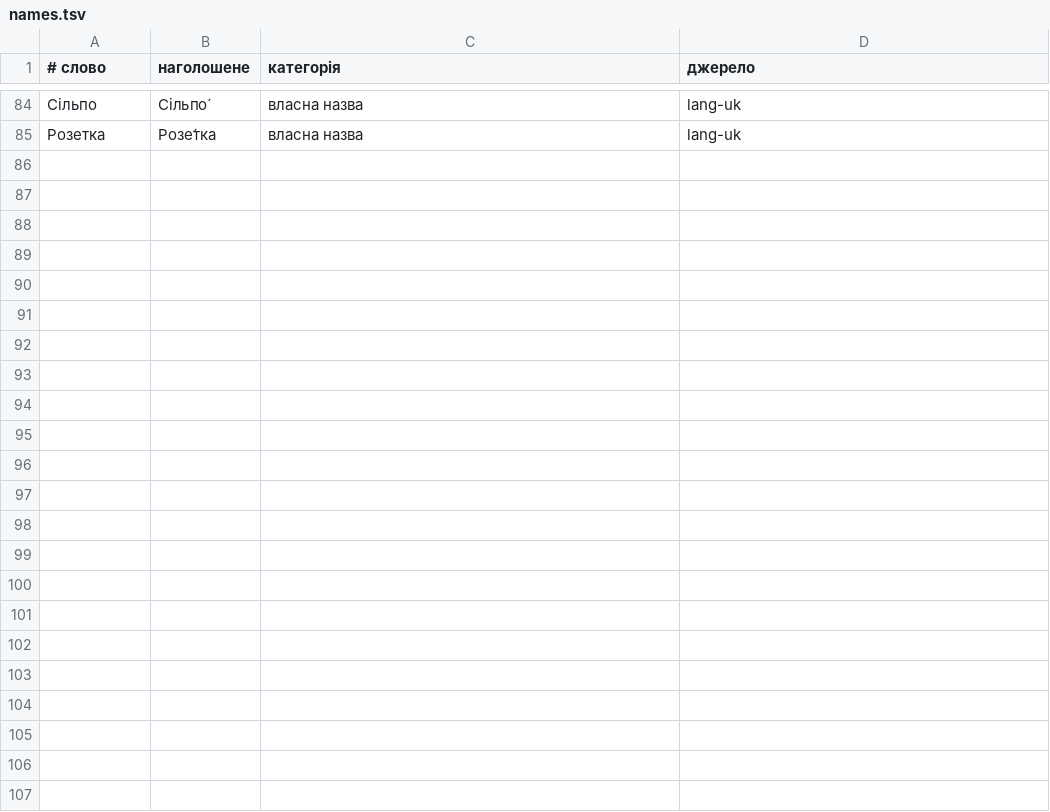
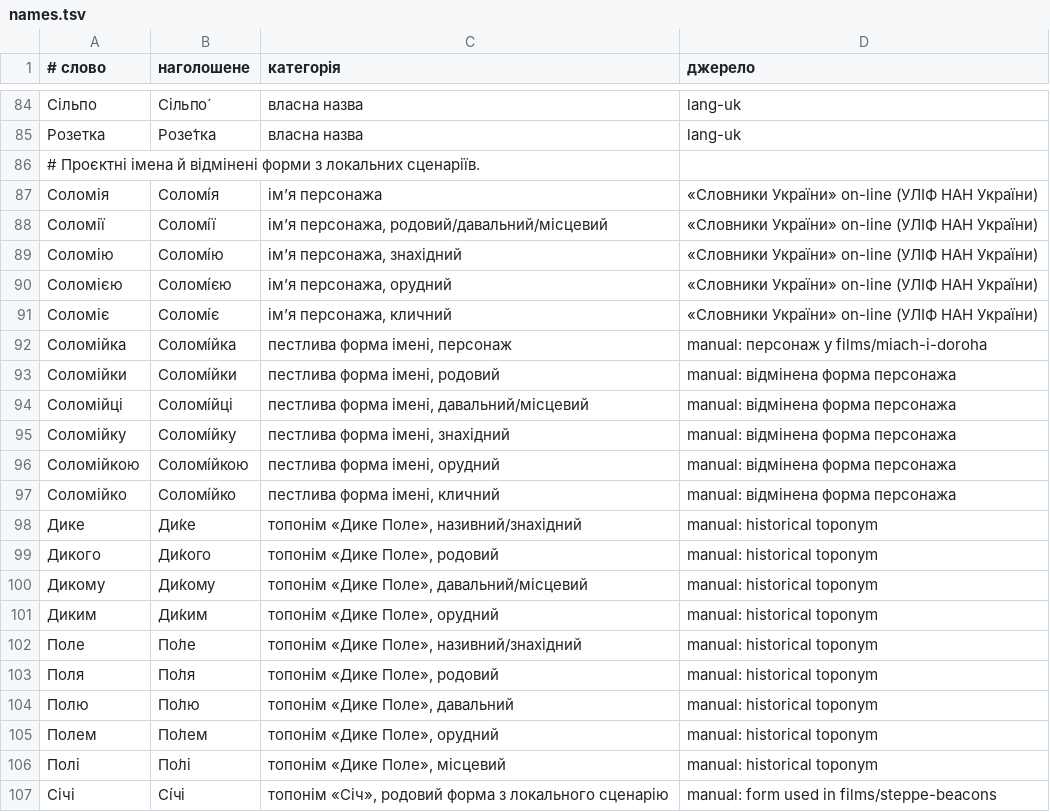
Before and after one commit to MykytaStel/ua-tts-text, a TSV file: lexicon/names.tsv, drawn as a sheet; only a part is shown, gaps mark what is left out; the diff names each change by its address in the sheet, - before the commit and + after, or states it on an @@ line.

Commit message:
feat: context rules for homographs, project names in lexicon (0.10.0)

```diff
--- a/lexicon/names.tsv
+++ b/lexicon/names.tsv
+row 86: # Проєктні імена й відмінені форми з локальних сценаріїв.
+row 87: Соломія | Соломі́я | ім’я персонажа | «Словники України» on-line (УЛІФ НАН України)
+row 88: Соломії | Соломі́ї | ім’я персонажа, родовий/давальний/місцевий | «Словники України» on-line (УЛІФ НАН України)
+row 89: Соломію | Соломі́ю | ім’я персонажа, знахідний | «Словники України» on-line (УЛІФ НАН України)
+row 90: Соломією | Соломі́єю | ім’я персонажа, орудний | «Словники України» on-line (УЛІФ НАН України)
+row 91: Соломіє | Соломі́є | ім’я персонажа, кличний | «Словники України» on-line (УЛІФ НАН України)
+row 92: Соломійка | Соломі́йка | пестлива форма імені, персонаж | manual: персонаж у films/miach-i-doroha
+row 93: Соломійки | Соломі́йки | пестлива форма імені, родовий | manual: відмінена форма персонажа
+row 94: Соломійці | Соломі́йці | пестлива форма імені, давальний/місцевий | manual: відмінена форма персонажа
+row 95: Соломійку | Соломі́йку | пестлива форма імені, знахідний | manual: відмінена форма персонажа
+row 96: Соломійкою | Соломі́йкою | пестлива форма імені, орудний | manual: відмінена форма персонажа
+row 97: Соломійко | Соломі́йко | пестлива форма імені, кличний | manual: відмінена форма персонажа
+row 98: Дике | Ди́ке | топонім «Дике Поле», називний/знахідний | manual: historical toponym
+row 99: Дикого | Ди́кого | топонім «Дике Поле», родовий | manual: historical toponym
+row 100: Дикому | Ди́кому | топонім «Дике Поле», давальний/місцевий | manual: historical toponym
+row 101: Диким | Ди́ким | топонім «Дике Поле», орудний | manual: historical toponym
+row 102: Поле | По́ле | топонім «Дике Поле», називний/знахідний | manual: historical toponym
+row 103: Поля | По́ля | топонім «Дике Поле», родовий | manual: historical toponym
+row 104: Полю | По́лю | топонім «Дике Поле», давальний | manual: historical toponym
+row 105: Полем | По́лем | топонім «Дике Поле», орудний | manual: historical toponym
+row 106: Полі | По́лі | топонім «Дике Поле», місцевий | manual: historical toponym
+row 107: Січі | Сі́чі | топонім «Січ», родовий форма з локального сценарію | manual: form used in films/steppe-beacons
```
Also changed, not shown: lexicon/common.tsv, 13 other files.
